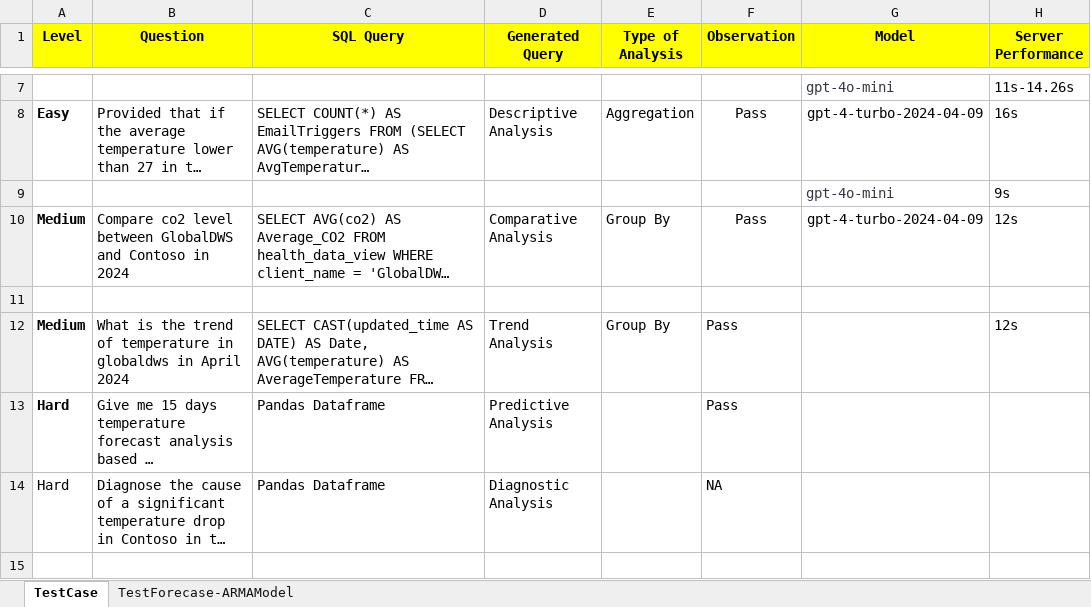
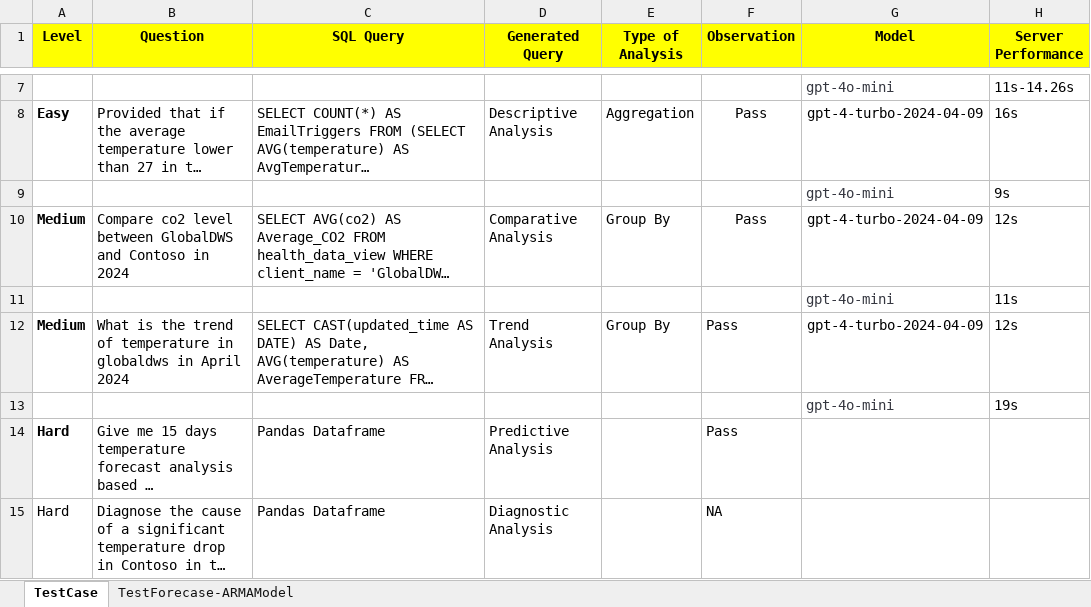
Before and after one commit to TQKNG/IntelligenceService, an Excel workbook: test_case.xlsx, sheet TestCase, drawn as a sheet; only a part is shown, gaps mark what is left out; long unchanged cells end in …; values as stored, in another font and other column widths than the file's, no borders; table styles not drawn; the diff names each change by its address in the sheet, - before the commit and + after, or states it on an @@ line.

Commit message:
Update test case

```diff
--- a/test_case.xlsx (sheet TestCase)
+++ b/test_case.xlsx (sheet TestCase)
-row 11: (empty)
+row 11:  |  |  |  |  |  | gpt-4o-mini | 11s
-G12 (Model): (empty)
+G12 (Model): gpt-4-turbo-2024-04-09
+row 13:  |  |  |  |  |  | gpt-4o-mini | 19s
```
